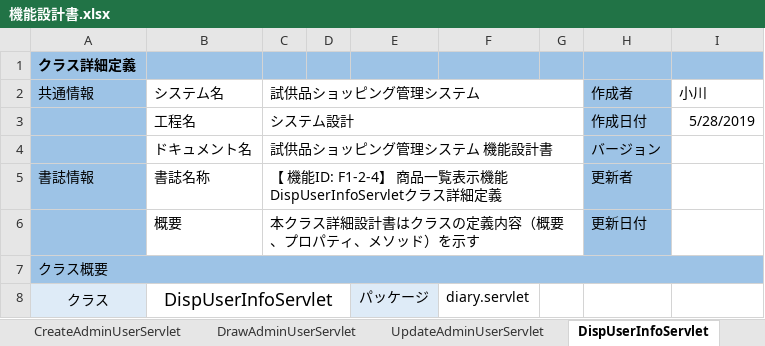
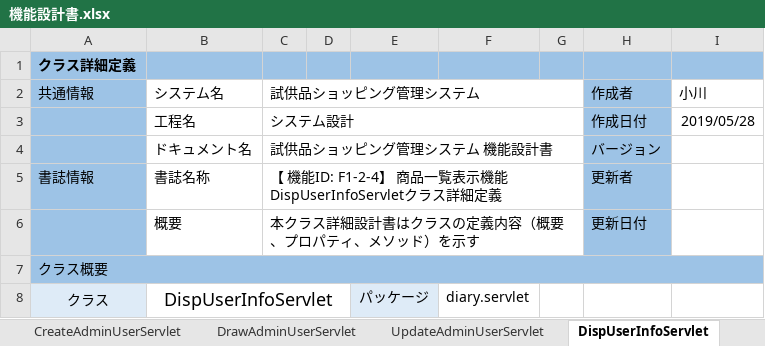
Before and after one commit to hoashi-akane/sample-shopping-system, an Excel workbook: document/機能/機能設計書.xlsx, sheet DispUserInfoServlet, drawn as a sheet; only a part is shown; values as stored, in another font and other column widths than the file's, no borders; the diff names each change by its address in the sheet, - before the commit and + after, or states it on an @@ line.

```diff
--- a/document/機能/機能設計書.xlsx (sheet DispUserInfoServlet)
+++ b/document/機能/機能設計書.xlsx (sheet DispUserInfoServlet)
-I3 (小川): 5/28/2019
+I3 (小川): 2019/05/28
```
Also changed, not shown: sheet 機能一覧, sheet UpdateUserServlet, sheet シーケンス図(F1-6-3), sheet UpdateAdminUserServlet, sheet DeleteCartServlet, sheet UpdateCartServlet, charts or pictures, 3 other files.
